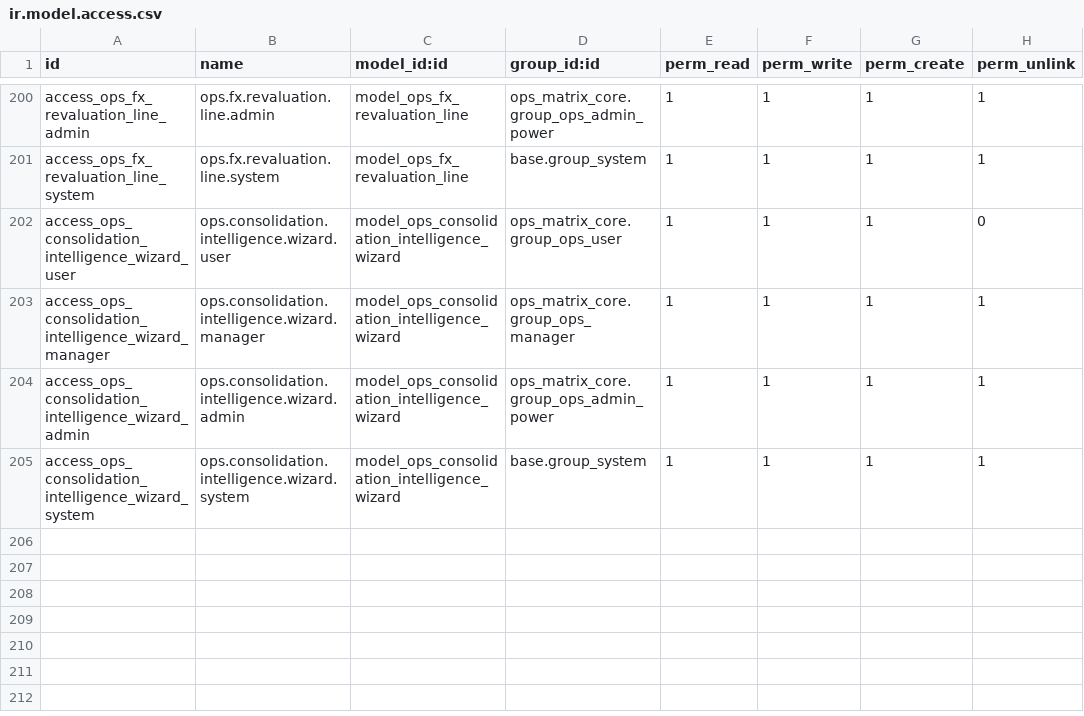
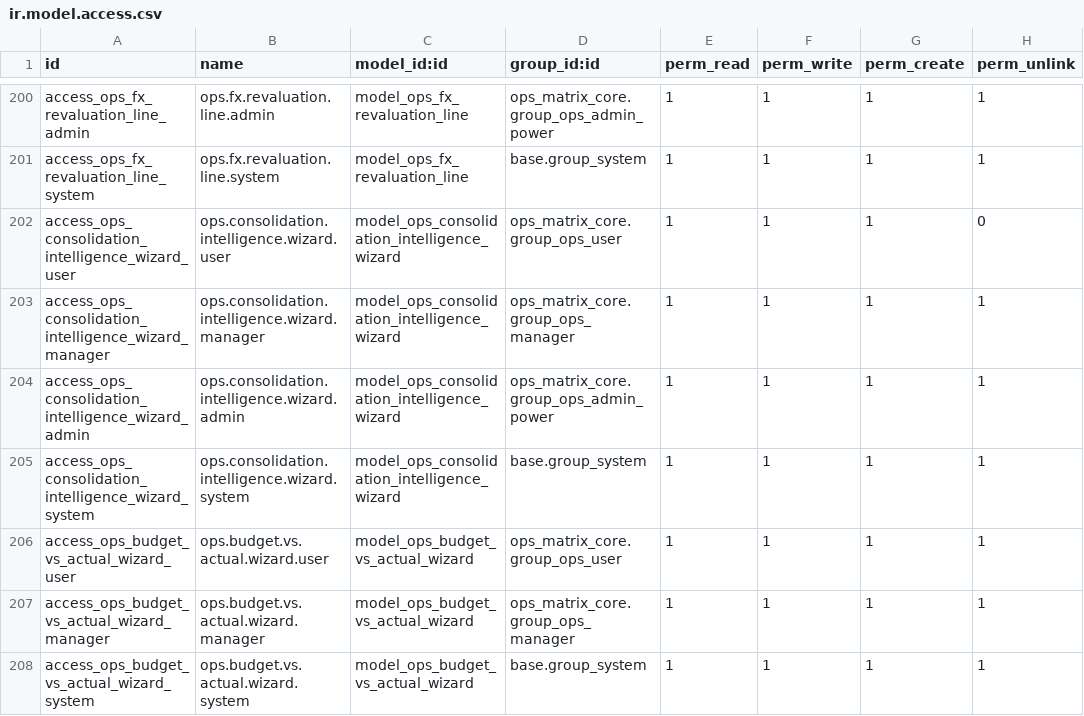
Before and after one commit to MoeZayour/claude_ops, a CSV file: addons/ops_matrix_accounting/security/ir.model.access.csv, drawn as a sheet; only a part is shown, gaps mark what is left out.

```diff
--- a/addons/ops_matrix_accounting/security/ir.model.access.csv
+++ b/addons/ops_matrix_accounting/security/ir.model.access.csv
@@ -205 +205,4 @@ access_ops_consolidation_intelligence_wizard_admin,ops.consolidation.intelligenc
 access_ops_consolidation_intelligence_wizard_system,ops.consolidation.intelligence.wizard.system,model_ops_consolidation_intelligence_wizard,base.group_system,1,1,1,1
+access_ops_budget_vs_actual_wizard_user,ops.budget.vs.actual.wizard.user,model_ops_budget_vs_actual_wizard,ops_matrix_core.group_ops_user,1,1,1,1
+access_ops_budget_vs_actual_wizard_manager,ops.budget.vs.actual.wizard.manager,model_ops_budget_vs_actual_wizard,ops_matrix_core.group_ops_manager,1,1,1,1
+access_ops_budget_vs_actual_wizard_system,ops.budget.vs.actual.wizard.system,model_ops_budget_vs_actual_wizard,base.group_system,1,1,1,1
```
Also changed, not shown: 28 other files.
